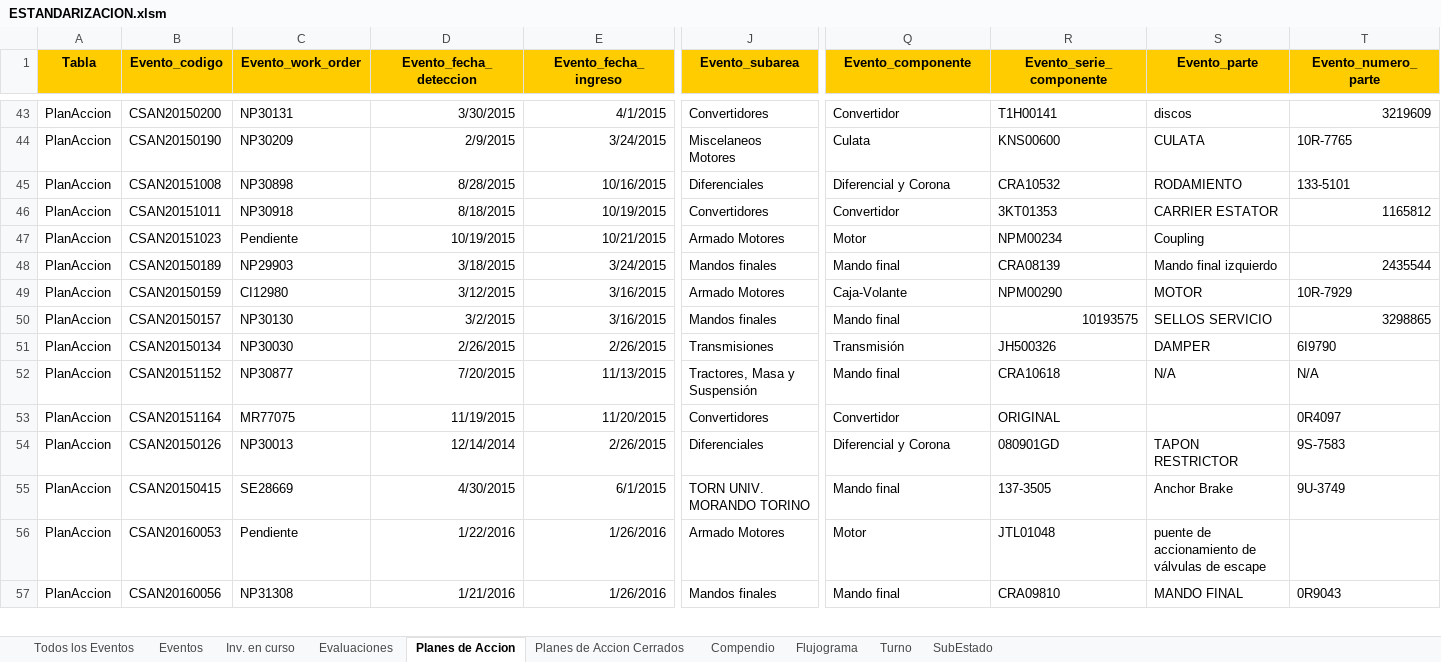
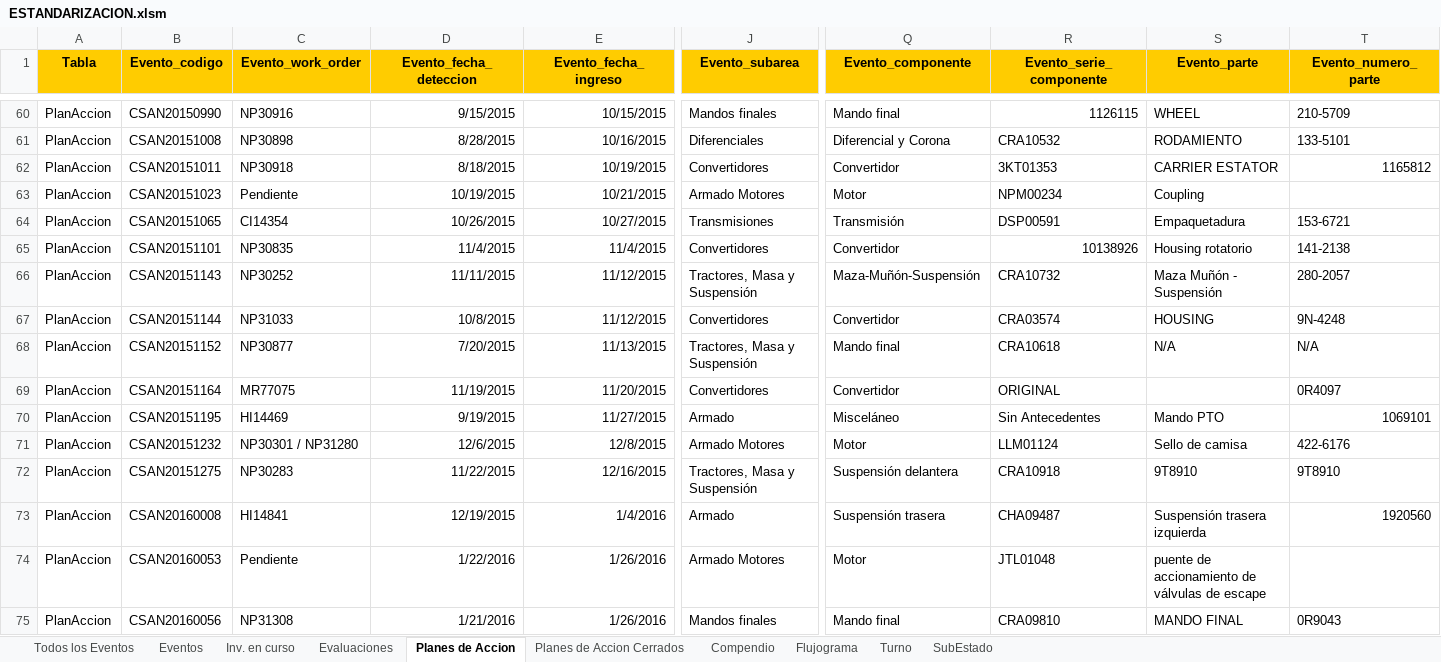
Before and after one commit to mandressp/CSAN, an Excel workbook: ESTANDARIZACION.xlsm, sheet Planes de Accion, drawn as a sheet; only a part is shown, gaps mark what is left out; values as stored, in another font and other column widths than the file's, no borders; addresses are those after the commit; rows hold the shown columns only; the diff covers the shown part only; the diff names each change by its address in the sheet, - before the commit and + after, or states it on an @@ line.

```diff
--- a/ESTANDARIZACION.xlsm (sheet Planes de Accion)
+++ b/ESTANDARIZACION.xlsm (sheet Planes de Accion)
-B60 (Evento_codigo): CSAN20150200
+B60 (Evento_codigo): CSAN20150990
-C60 (Evento_work_order): NP30131
+C60 (Evento_work_order): NP30916
-D60 (Evento_fecha_deteccion): 3/30/2015
+D60 (Evento_fecha_deteccion): 9/15/2015
-E60 (Evento_fecha_ingreso): 4/1/2015
+E60 (Evento_fecha_ingreso): 10/15/2015
-J60 (Evento_subarea): Convertidores
+J60 (Evento_subarea): Mandos finales
-Q60 (Evento_componente): Convertidor
+Q60 (Evento_componente): Mando final
-R60 (Evento_serie_componente): T1H00141
+R60 (Evento_serie_componente): 1126115
-S60 (Evento_parte): discos
+S60 (Evento_parte): WHEEL
-T60 (Evento_numero_parte): 3219609
+T60 (Evento_numero_parte): 210-5709
@@ row 44 moved to row 26: PlanAccion @@
@@ row 48 moved to row 25: PlanAccion @@
@@ row 49 moved to row 24: PlanAccion @@
@@ row 50 moved to row 23: PlanAccion @@
@@ row 51 moved to row 22: PlanAccion @@
+row 64: PlanAccion | CSAN20151065 | CI14354 | 10/26/2015 | 10/27/2015 | Transmisiones | Transmisión | DSP00591 | Empaquetadura | 153-6721
+row 65: PlanAccion | CSAN20151101 | NP30835 | 11/4/2015 | 11/4/2015 | Convertidores | Convertidor | 10138926 | Housing rotatorio | 141-2138
+row 66: PlanAccion | CSAN20151143 | NP30252 | 11/11/2015 | 11/12/2015 | Tractores, Masa y Suspensión | Maza-Muñón-Suspensión | CRA10732 | Maza Muñón - Suspensión | 280-2057
+row 67: PlanAccion | CSAN20151144 | NP31033 | 10/8/2015 | 11/12/2015 | Convertidores | Convertidor | CRA03574 | HOUSING | 9N-4248
@@ row 54 moved to row 21: PlanAccion @@
@@ row 55 moved to row 38: PlanAccion @@
+row 70: PlanAccion | CSAN20151195 | HI14469 | 9/19/2015 | 11/27/2015 | Armado | Misceláneo | Sin Antecedentes | Mando PTO | 1069101
+row 71: PlanAccion | CSAN20151232 | NP30301 / NP31280 | 12/6/2015 | 12/8/2015 | Armado Motores | Motor | LLM01124 | Sello de camisa | 422-6176
+row 72: PlanAccion | CSAN20151275 | NP30283 | 11/22/2015 | 12/16/2015 | Tractores, Masa y Suspensión | Suspensión delantera | CRA10918 | 9T8910 | 9T8910
+row 73: PlanAccion | CSAN20160008 | HI14841 | 12/19/2015 | 1/4/2016 | Armado | Suspensión trasera | CHA09487 | Suspensión trasera izquierda | 1920560
```
Also changed, not shown: 12 added rows, 5 moved rows and 53 edited cells elsewhere in this sheet, sheet Compendio, sheet Todos los Eventos, sheet Eventos, sheet SubEstado, sheet Planes de Accion Cerrados, sheet Evaluaciones, 2 more sheets.
